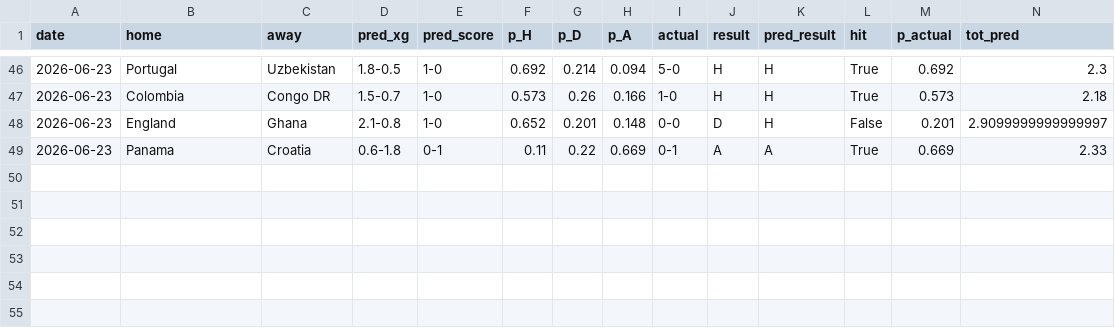
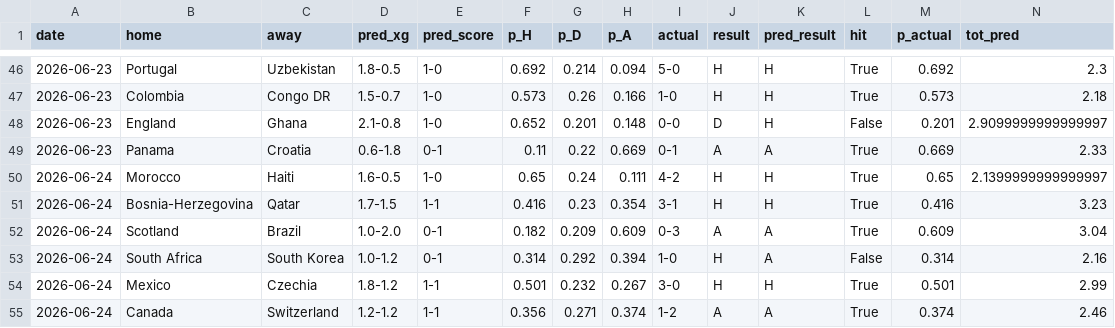
Before and after one commit to mariaob1201/2026wc-analytics, a CSV file: data/processed/backtest.csv, drawn as a sheet; only a part is shown, gaps mark what is left out; rows hold the shown columns only; the diff names each change by its address in the sheet, - before the commit and + after, or states it on an @@ line.

```diff
--- a/data/processed/backtest.csv
+++ b/data/processed/backtest.csv
+row 50: 2026-06-24 | Morocco | Haiti | 1.6-0.5 | 1-0 | 0.65 | 0.24 | 0.111 | 4-2 | H | H | True | 0.65 | 2.1399999999999997
+row 51: 2026-06-24 | Bosnia-Herzegovina | Qatar | 1.7-1.5 | 1-1 | 0.416 | 0.23 | 0.354 | 3-1 | H | H | True | 0.416 | 3.23
+row 52: 2026-06-24 | Scotland | Brazil | 1.0-2.0 | 0-1 | 0.182 | 0.209 | 0.609 | 0-3 | A | A | True | 0.609 | 3.04
+row 53: 2026-06-24 | South Africa | South Korea | 1.0-1.2 | 0-1 | 0.314 | 0.292 | 0.394 | 1-0 | H | A | False | 0.314 | 2.16
+row 54: 2026-06-24 | Mexico | Czechia | 1.8-1.2 | 1-1 | 0.501 | 0.232 | 0.267 | 3-0 | H | H | True | 0.501 | 2.99
+row 55: 2026-06-24 | Canada | Switzerland | 1.2-1.2 | 1-1 | 0.356 | 0.271 | 0.374 | 1-2 | A | A | True | 0.374 | 2.46
```
Also changed, not shown: data/processed/champion_tracker.csv, data/processed/elo_ratings.csv, 12 other files.
